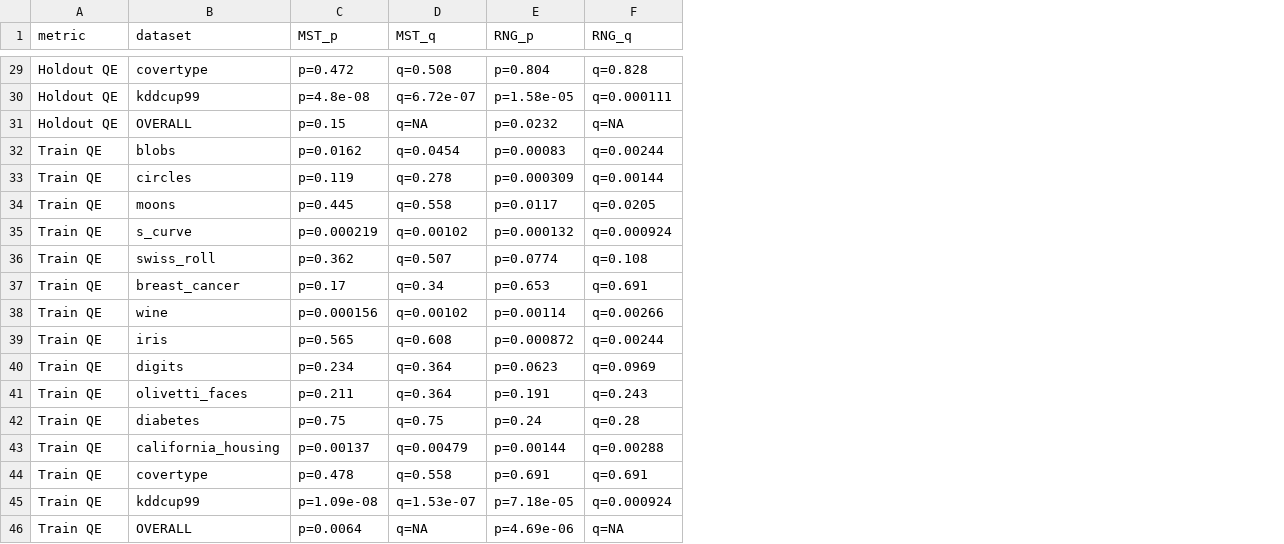
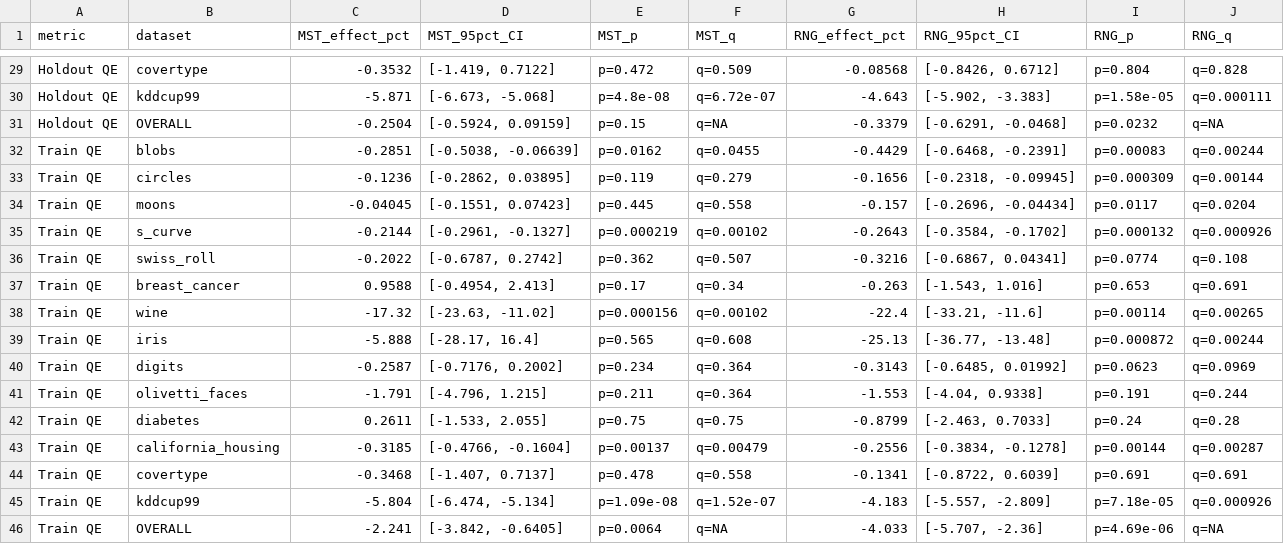
Before and after one commit to 1ordinateur/floatsom-publication, a TSV file: paper/assets/tables/supp_table_topology_hex_vs_mst_rng_pvalues.tsv, drawn as a sheet; only a part is shown, gaps mark what is left out; addresses are those after the commit; the diff covers the shown part only; the diff names each change by its address in the sheet, - before the commit and + after, or states it on an @@ line.

Commit message:
Embed topology effect size supplement

```diff
--- a/paper/assets/tables/supp_table_topology_hex_vs_mst_rng_pvalues.tsv
+++ b/paper/assets/tables/supp_table_topology_hex_vs_mst_rng_pvalues.tsv
+column C (MST_effect_pct), rows 29-46: -0.3532 | -5.871 | -0.2504 | -0.2851 | -0.1236 | -0.04045 | -0.2144 | -0.2022 | 0.9588 | -17.32 | -5.888 | -0.2587 | -1.791 | 0.2611 | -0.3185 | -0.3468 | -5.804 | -2.241
+column D (MST_95pct_CI), rows 29-46: [-1.419, 0.7122] | [-6.673, -5.068] | [-0.5924, 0.09159] | [-0.5038, -0.06639] | [-0.2862, 0.03895] | [-0.1551, 0.07423] | [-0.2961, -0.1327] | [-0.6787, 0.2742] | [-0.4954, 2.413] | [-23.63, -11.02] | [-28.17, 16.4] | [-0.7176, 0.2002] | [-4.796, 1.215] | [-1.533, 2.055] | [-0.4766, -0.1604] | [-1.407, 0.7137] | [-6.474, -5.134] | [-3.842, -0.6405]
+column G (RNG_effect_pct), rows 29-46: -0.08568 | -4.643 | -0.3379 | -0.4429 | -0.1656 | -0.157 | -0.2643 | -0.3216 | -0.263 | -22.4 | -25.13 | -0.3143 | -1.553 | -0.8799 | -0.2556 | -0.1341 | -4.183 | -4.033
+column H (RNG_95pct_CI), rows 29-46: [-0.8426, 0.6712] | [-5.902, -3.383] | [-0.6291, -0.0468] | [-0.6468, -0.2391] | [-0.2318, -0.09945] | [-0.2696, -0.04434] | [-0.3584, -0.1702] | [-0.6867, 0.04341] | [-1.543, 1.016] | [-33.21, -11.6] | [-36.77, -13.48] | [-0.6485, 0.01992] | [-4.04, 0.9338] | [-2.463, 0.7033] | [-0.3834, -0.1278] | [-0.8722, 0.6039] | [-5.557, -2.809] | [-5.707, -2.36]
-F29 (MST_q): q=0.508
+F29 (MST_q): q=0.509
-F32 (MST_q): q=0.0454
+F32 (MST_q): q=0.0455
-F33 (MST_q): q=0.278
+F33 (MST_q): q=0.279
-J34 (RNG_q): q=0.0205
+J34 (RNG_q): q=0.0204
-J35 (RNG_q): q=0.000924
+J35 (RNG_q): q=0.000926
-J38 (RNG_q): q=0.00266
+J38 (RNG_q): q=0.00265
-J41 (RNG_q): q=0.243
+J41 (RNG_q): q=0.244
-J43 (RNG_q): q=0.00288
+J43 (RNG_q): q=0.00287
-F45 (MST_q): q=1.53e-07
+F45 (MST_q): q=1.52e-07
-J45 (RNG_q): q=0.000924
+J45 (RNG_q): q=0.000926
```
Also changed, not shown: 17 edited cells elsewhere in this file, 3 other files.
